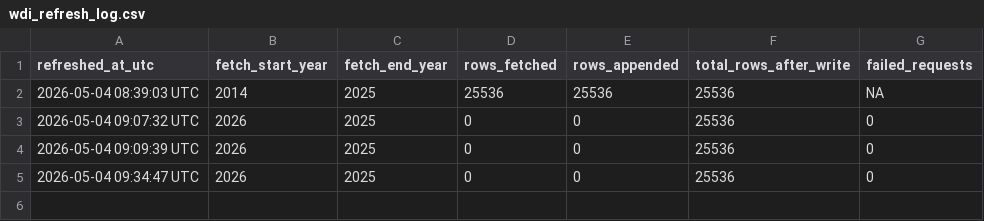
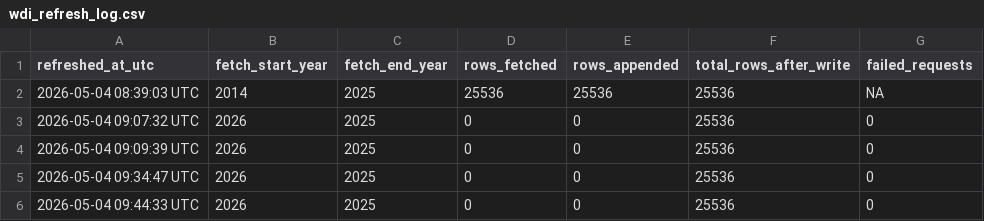
Before and after one commit to calderon777/a-cyber-macro-impact-pilot, a CSV file: data_raw/wdi/wdi_refresh_log.csv, drawn as a sheet.

```diff
--- a/data_raw/wdi/wdi_refresh_log.csv
+++ b/data_raw/wdi/wdi_refresh_log.csv
@@ -5 +5,2 @@
 "2026-05-04 09:34:47 UTC",2026,2025,0,0,25536,0
+"2026-05-04 09:44:33 UTC",2026,2025,0,0,25536,0
```
Also changed, not shown: data_processed/data_dictionary.csv, output/figures/dynamic_fallback_data.csv, 15 other files.
